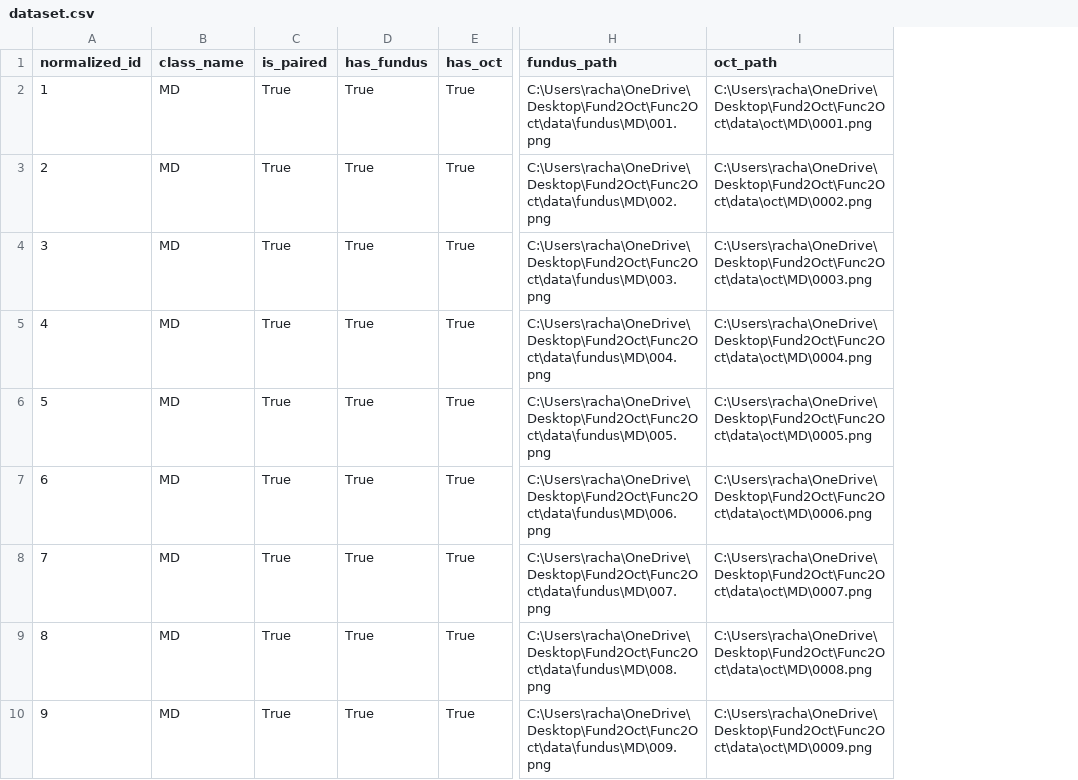
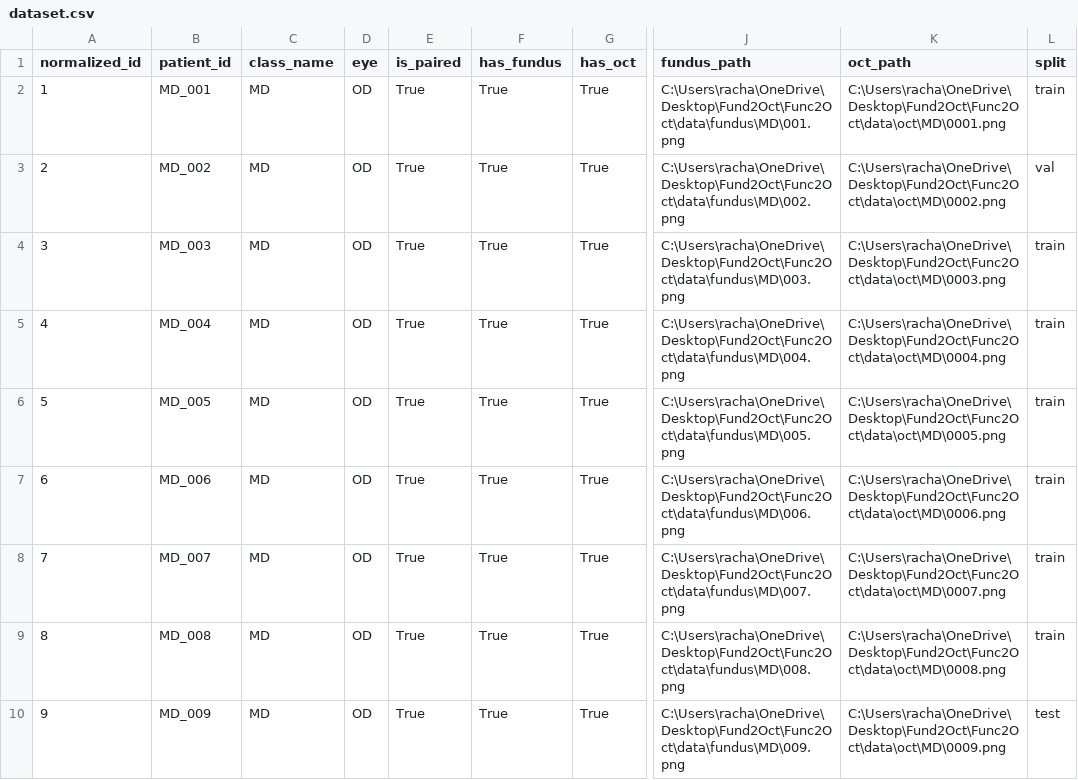
Before and after one commit to Charan9441/Func2Oct, a CSV file: data/manifests/dataset.csv, drawn as a sheet; only a part is shown, gaps mark what is left out; the diff names each change by its address in the sheet, - before the commit and + after, or states it on an @@ line.

Commit message:
feat(data): partition dataset into stratified 80/10/10 train/val/test splits

```diff
--- a/data/manifests/dataset.csv
+++ b/data/manifests/dataset.csv
+column B (patient_id), rows 2-10: MD_001 | MD_002 | MD_003 | MD_004 | MD_005 | MD_006 | MD_007 | MD_008 | MD_009
+column D (eye), rows 2-10: all OD
+column L (split), rows 2-10: train | val | train | train | train | train | train | train | test
```
Also changed, not shown: 3 other files.
